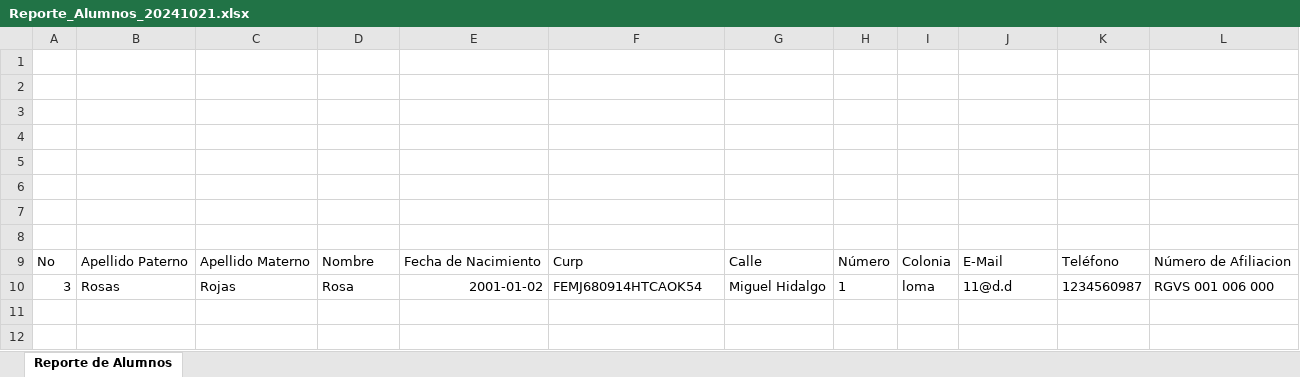
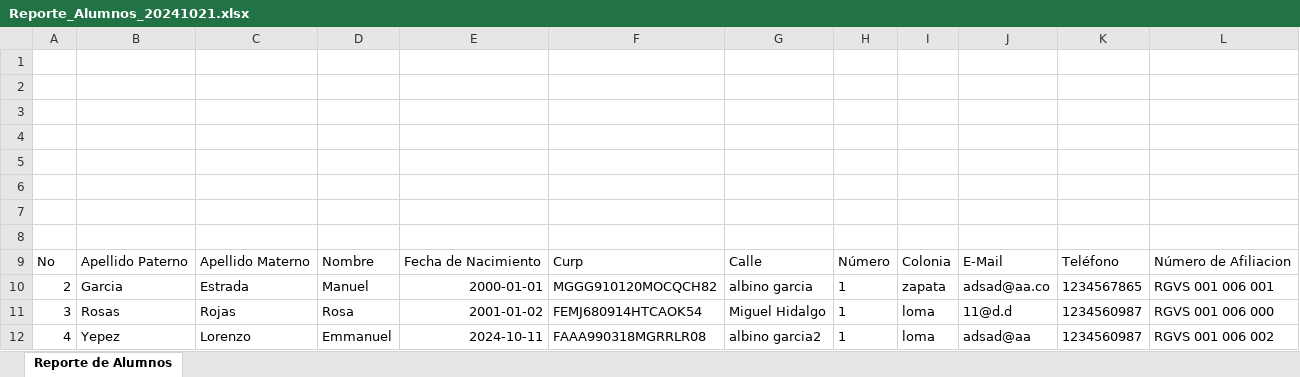
Before and after one commit to HFrancia/AlumnosTKD3, an Excel workbook: Reporte_Alumnos_20241021.xlsx, sheet Reporte de Alumnos, drawn as a sheet; values as stored, in another font and other column widths than the file's, no borders; charts and pictures not drawn; the diff names each change by its address in the sheet, - before the commit and + after, or states it on an @@ line.

```diff
--- a/Reporte_Alumnos_20241021.xlsx (sheet Reporte de Alumnos)
+++ b/Reporte_Alumnos_20241021.xlsx (sheet Reporte de Alumnos)
+row 10: 2 | Garcia | Estrada | Manuel | 2000-01-01 | MGGG910120MOCQCH82 | albino garcia | 1 | zapata | adsad@aa.co | 1234567865 | RGVS 001 006 001
+row 12: 4 | Yepez | Lorenzo | Emmanuel | 2024-10-11 | FAAA990318MGRRLR08 | albino garcia2 | 1 | loma | adsad@aa | 1234560987 | RGVS 001 006 002
```
Also changed, not shown: 8 other files.
